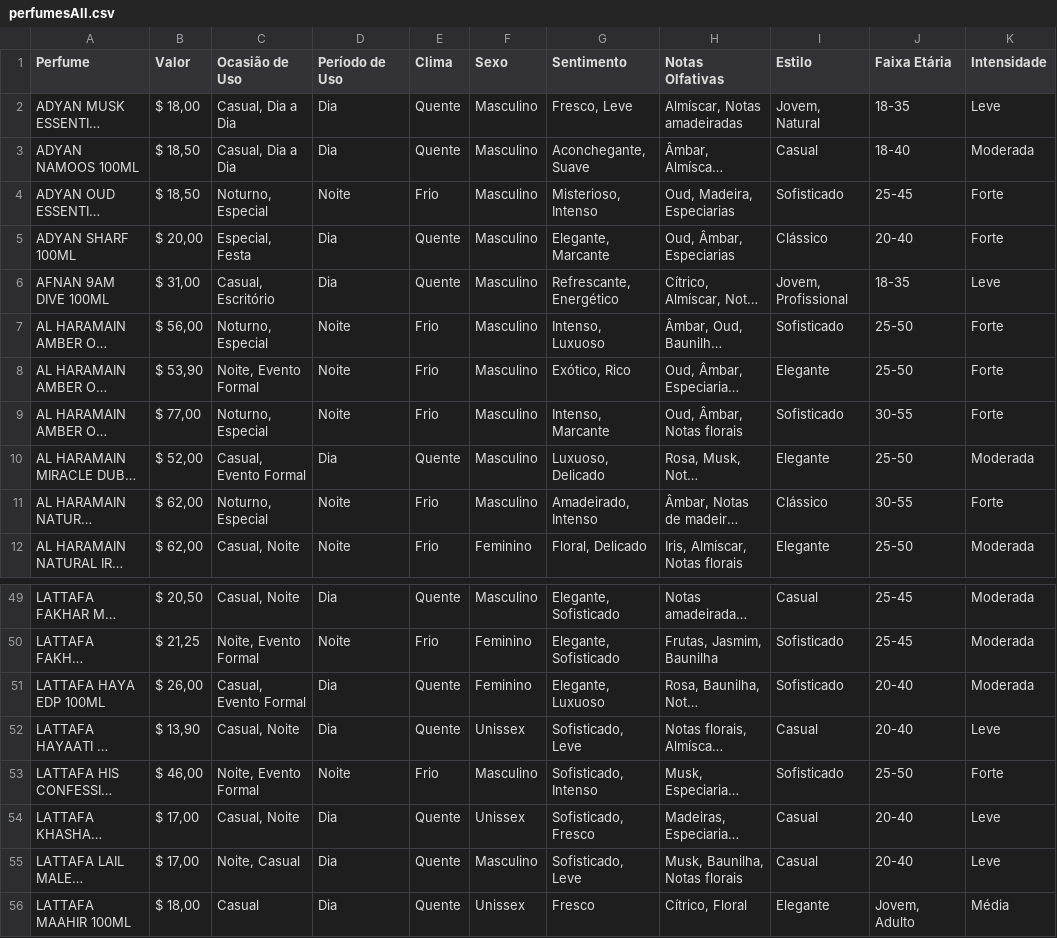
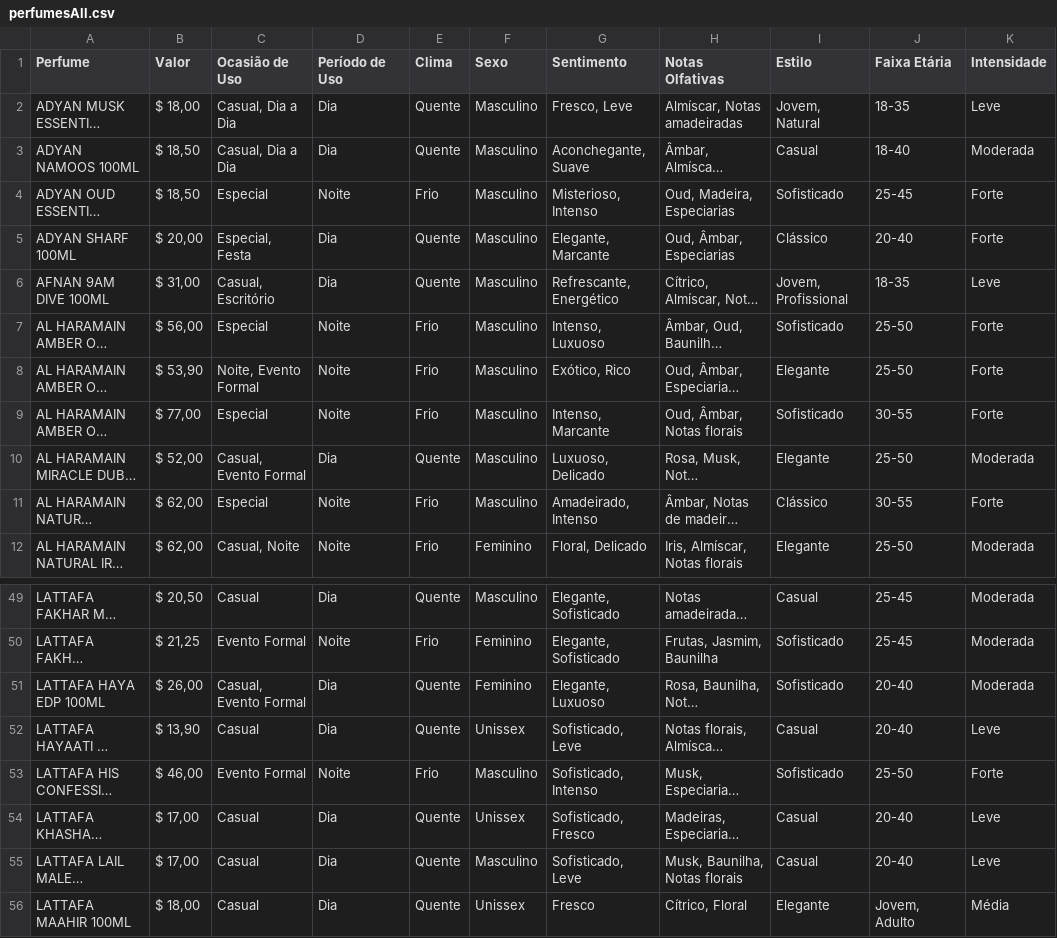
Before and after one commit to Eduardochimchek/ScentSelector, a CSV file: model/perfumesAll.csv, drawn as a sheet; only a part is shown, gaps mark what is left out; long unchanged cells end in …; the diff covers the shown part only; the diff names each change by its address in the sheet, - before the commit and + after, or states it on an @@ line.

```diff
--- a/model/perfumesAll.csv
+++ b/model/perfumesAll.csv
-C4 (Ocasião de Uso): Noturno, Especial
+C4 (Ocasião de Uso): Especial
-C7 (Ocasião de Uso): Noturno, Especial
+C7 (Ocasião de Uso): Especial
-C9 (Ocasião de Uso): Noturno, Especial
+C9 (Ocasião de Uso): Especial
-C11 (Ocasião de Uso): Noturno, Especial
+C11 (Ocasião de Uso): Especial
-C49 (Ocasião de Uso): Casual, Noite
+C49 (Ocasião de Uso): Casual
-C50 (Ocasião de Uso): Noite, Evento Formal
+C50 (Ocasião de Uso): Evento Formal
-C52 (Ocasião de Uso): Casual, Noite
+C52 (Ocasião de Uso): Casual
-C53 (Ocasião de Uso): Noite, Evento Formal
+C53 (Ocasião de Uso): Evento Formal
-C54 (Ocasião de Uso): Casual, Noite
+C54 (Ocasião de Uso): Casual
-C55 (Ocasião de Uso): Noite, Casual
+C55 (Ocasião de Uso): Casual
```
Also changed, not shown: 24 edited cells elsewhere in this file, 4 other files.
